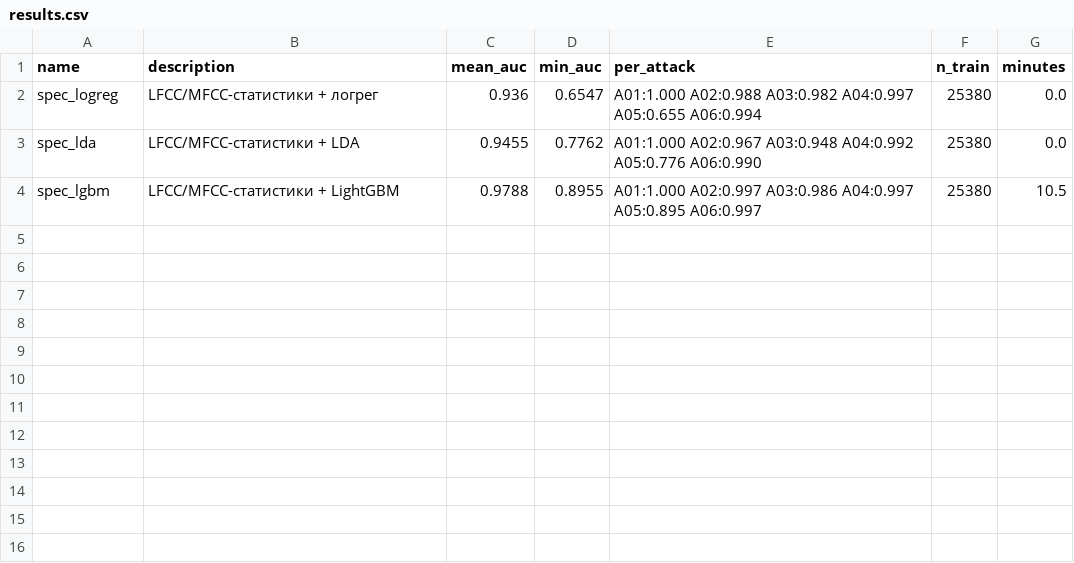
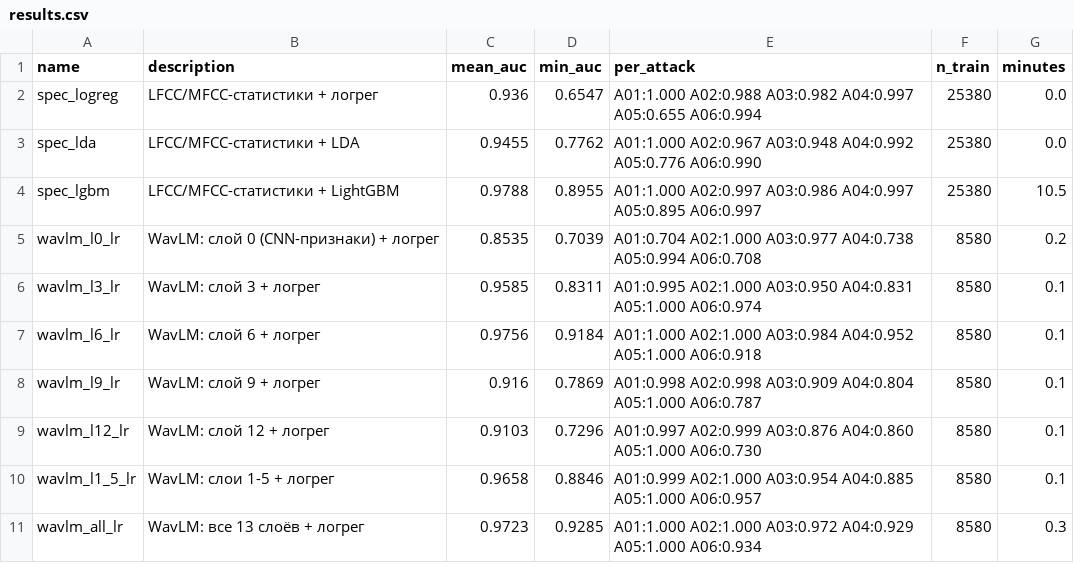
Before and after one commit to GAGAMIX228/my-project, a CSV file: task_c/results.csv, drawn as a sheet.

```diff
--- a/task_c/results.csv
+++ b/task_c/results.csv
@@ -4 +4,8 @@ spec_lda,LFCC/MFCC-статистики + LDA,0.9455,0.7762,A01:1.000 A02:0.967
 spec_lgbm,LFCC/MFCC-статистики + LightGBM,0.9788,0.8955,A01:1.000 A02:0.997 A03:0.986 A04:0.997 A05:0.895 A06:0.997,25380,10.5
+wavlm_l0_lr,WavLM: слой 0 (CNN-признаки) + логрег,0.8535,0.7039,A01:0.704 A02:1.000 A03:0.977 A04:0.738 A05:0.994 A06:0.708,8580,0.2
+wavlm_l3_lr,WavLM: слой 3 + логрег,0.9585,0.8311,A01:0.995 A02:1.000 A03:0.950 A04:0.831 A05:1.000 A06:0.974,8580,0.1
+wavlm_l6_lr,WavLM: слой 6 + логрег,0.9756,0.9184,A01:1.000 A02:1.000 A03:0.984 A04:0.952 A05:1.000 A06:0.918,8580,0.1
+wavlm_l9_lr,WavLM: слой 9 + логрег,0.916,0.7869,A01:0.998 A02:0.998 A03:0.909 A04:0.804 A05:1.000 A06:0.787,8580,0.1
+wavlm_l12_lr,WavLM: слой 12 + логрег,0.9103,0.7296,A01:0.997 A02:0.999 A03:0.876 A04:0.860 A05:1.000 A06:0.730,8580,0.1
+wavlm_l1_5_lr,WavLM: слои 1-5 + логрег,0.9658,0.8846,A01:0.999 A02:1.000 A03:0.954 A04:0.885 A05:1.000 A06:0.957,8580,0.1
+wavlm_all_lr,WavLM: все 13 слоёв + логрег,0.9723,0.9285,A01:1.000 A02:1.000 A03:0.972 A04:0.929 A05:1.000 A06:0.934,8580,0.3
```
Also changed, not shown: 5 other files.
